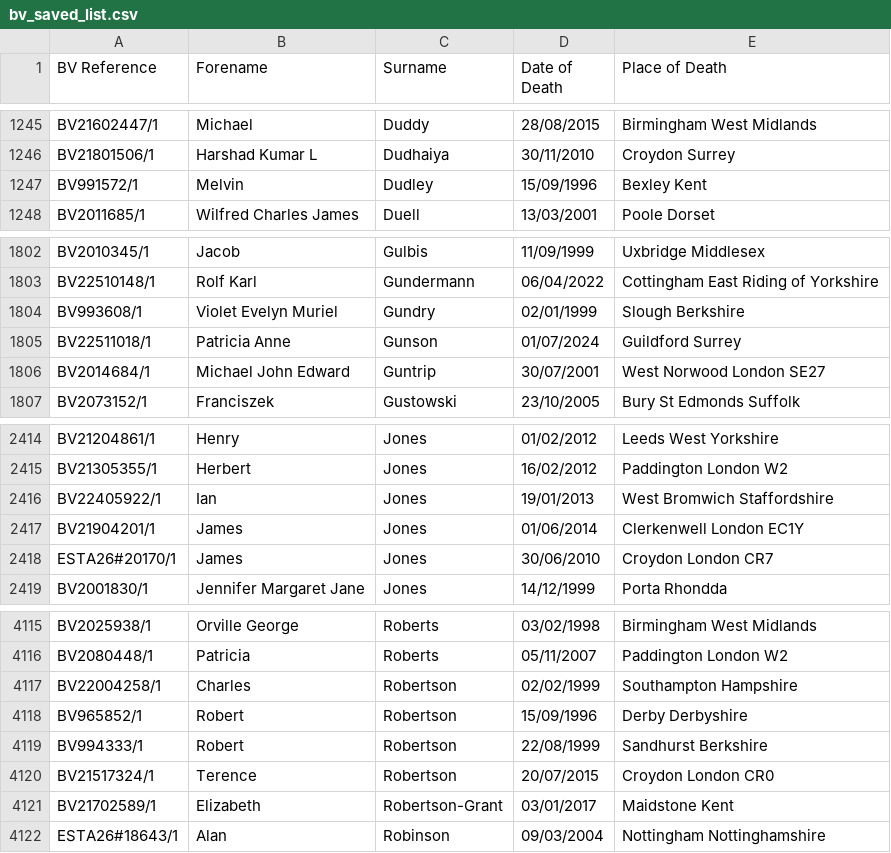
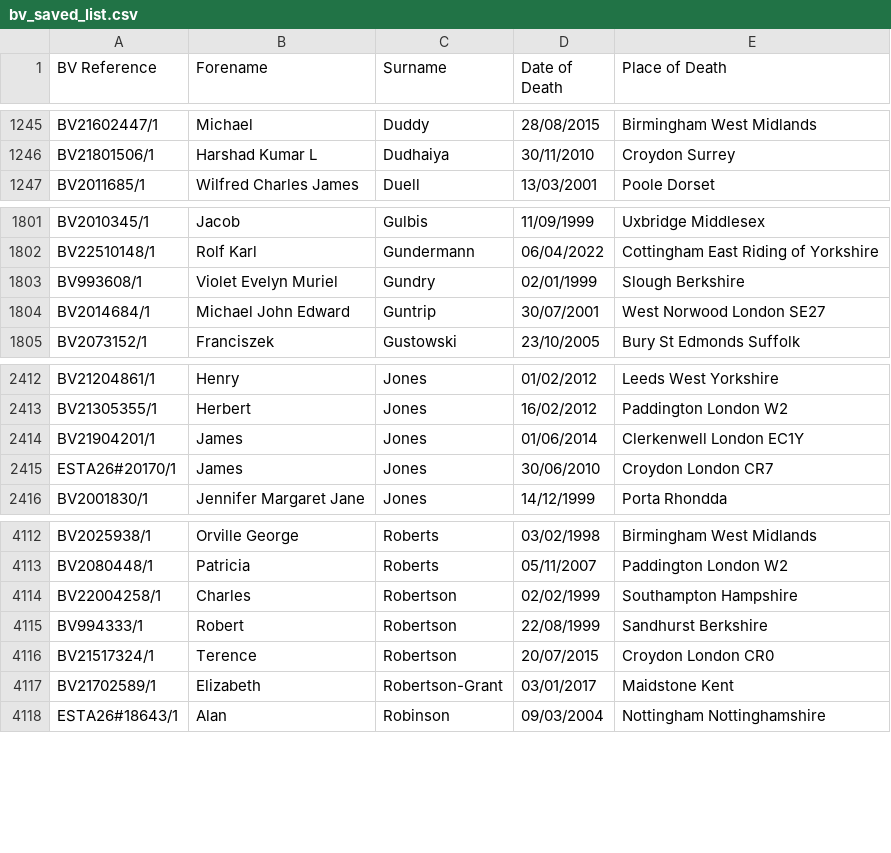
Before and after one commit to FWLPython/bv-moniter, a CSV file: bv_saved_list.csv, drawn as a sheet; only a part is shown, gaps mark what is left out.

Commit message:
Update BV saved list [skip ci]

```diff
--- a/bv_saved_list.csv
+++ b/bv_saved_list.csv
@@ -1246,3 +1246,2 @@ BV21602447/1,Michael,Duddy,28/08/2015,Birmingham  West Midlands
 BV21801506/1,Harshad Kumar L,Dudhaiya,30/11/2010,Croydon  Surrey
-BV991572/1,Melvin,Dudley,15/09/1996,Bexley  Kent
 BV2011685/1,Wilfred Charles James,Duell,13/03/2001,Poole  Dorset
@@ -1804,3 +1803,2 @@ BV22510148/1,Rolf Karl,Gundermann,06/04/2022,Cottingham  East Riding of Yorkshir
 BV993608/1,Violet Evelyn Muriel,Gundry,02/01/1999,Slough Berkshire
-BV22511018/1,Patricia Anne,Gunson,01/07/2024,Guildford  Surrey
 BV2014684/1,Michael John Edward,Guntrip,30/07/2001,West Norwood  London SE27
@@ -2415,3 +2413,2 @@ BV21204861/1,Henry,Jones,01/02/2012,Leeds  West Yorkshire
 BV21305355/1,Herbert,Jones,16/02/2012,Paddington  London  W2
-BV22405922/1,Ian,Jones,19/01/2013,West Bromwich  Staffordshire
 BV21904201/1,James,Jones,01/06/2014,Clerkenwell  London EC1Y
@@ -4117,3 +4114,2 @@ BV2080448/1,Patricia,Roberts,05/11/2007,Paddington  London W2
 BV22004258/1,Charles,Robertson,02/02/1999,Southampton  Hampshire
-BV965852/1,Robert,Robertson,15/09/1996,Derby  Derbyshire
 BV994333/1,Robert,Robertson,22/08/1999,Sandhurst  Berkshire
```
Also changed, not shown: 1 other file.
